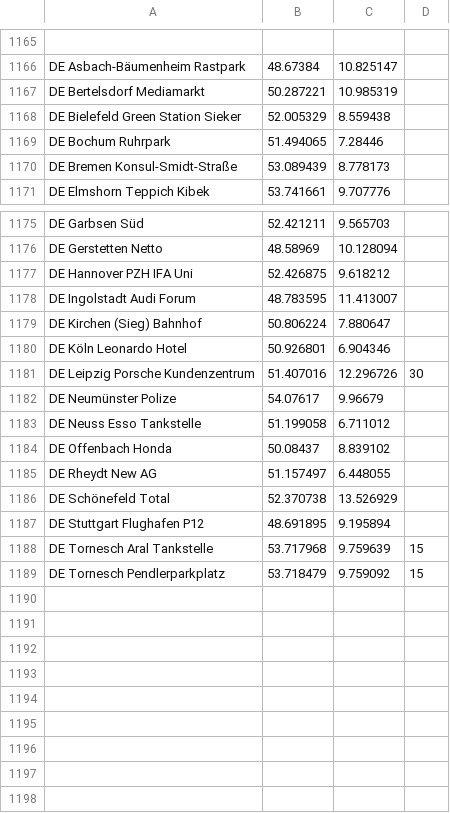
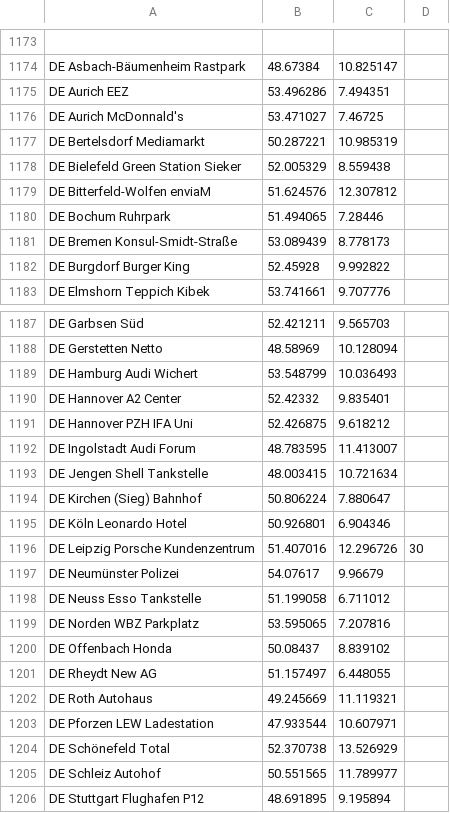
Before and after one commit to bassmaster187/TeslaLogger, a CSV file: TeslaLogger/bin/geofence.csv, drawn as a sheet; only a part is shown, gaps mark what is left out; the shorter side is filled out with more unchanged rows; addresses are those after the commit; the diff covers the shown part only; the diff names each change by its address in the sheet, - before the commit and + after, or states it on an @@ line.

Commit message:
Update geofence.csv

```diff
--- a/TeslaLogger/bin/geofence.csv
+++ b/TeslaLogger/bin/geofence.csv
+row 1175: DE Aurich EEZ | 53.496286 | 7.494351
+row 1176: DE Aurich McDonnald's | 53.471027 | 7.46725
+row 1179: DE Bitterfeld-Wolfen enviaM | 51.624576 | 12.307812
+row 1182: DE Burgdorf Burger King | 52.45928 | 9.992822
+row 1189: DE Hamburg Audi Wichert | 53.548799 | 10.036493
+row 1190: DE Hannover A2 Center | 52.42332 | 9.835401
+row 1193: DE Jengen Shell Tankstelle | 48.003415 | 10.721634
-A1197: DE Neumünster Polize
+A1197: DE Neumünster Polizei
+row 1199: DE Norden WBZ Parkplatz | 53.595065 | 7.207816
+row 1202: DE Roth Autohaus | 49.245669 | 11.119321
+row 1203: DE Pforzen LEW Ladestation | 47.933544 | 10.607971
+row 1205: DE Schleiz Autohof | 50.551565 | 11.789977
```
Also changed, not shown: 10 added rows, 2 removed rows and 6 edited cells elsewhere in this file.
